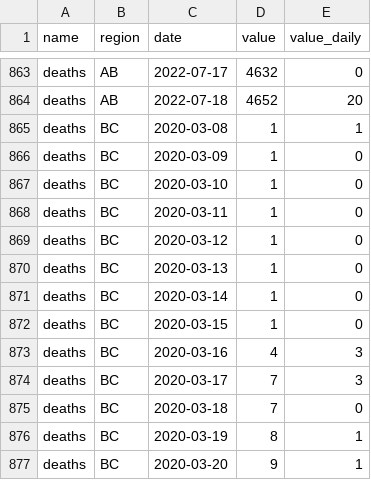
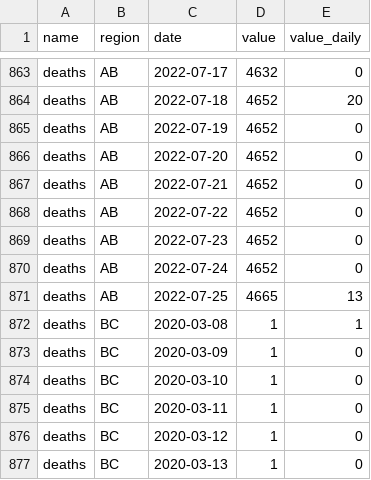
Before and after one commit to ccodwg/CovidTimelineCanada, a CSV file: data/pt/deaths_pt.csv, drawn as a sheet; only a part is shown, gaps mark what is left out; the shorter side is filled out with more unchanged rows.

```diff
--- a/data/pt/deaths_pt.csv
+++ b/data/pt/deaths_pt.csv
@@ -864,2 +864,9 @@
 "deaths","AB","2022-07-18",4652,20
+"deaths","AB","2022-07-19",4652,0
+"deaths","AB","2022-07-20",4652,0
+"deaths","AB","2022-07-21",4652,0
+"deaths","AB","2022-07-22",4652,0
+"deaths","AB","2022-07-23",4652,0
+"deaths","AB","2022-07-24",4652,0
+"deaths","AB","2022-07-25",4665,13
 "deaths","BC","2020-03-08",1,1
```
Also changed, not shown: data/pt/cases_pt.csv, data/pt/tests_completed_pt.csv, 13 other files.
